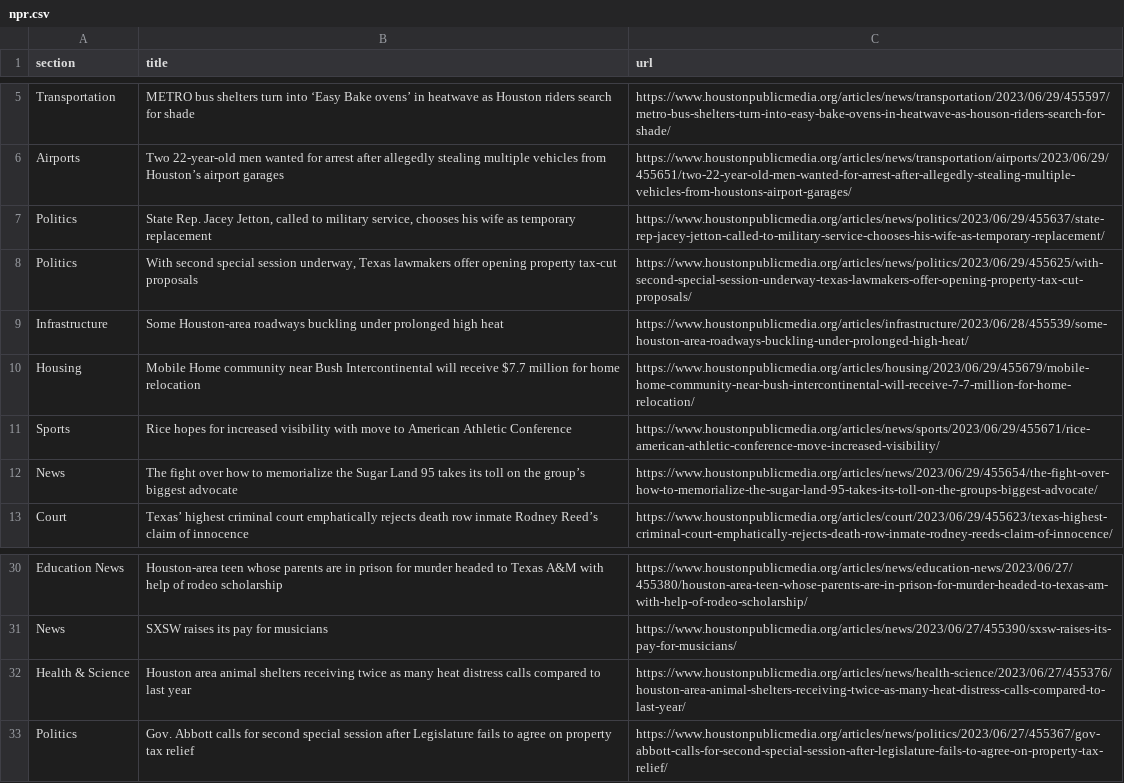
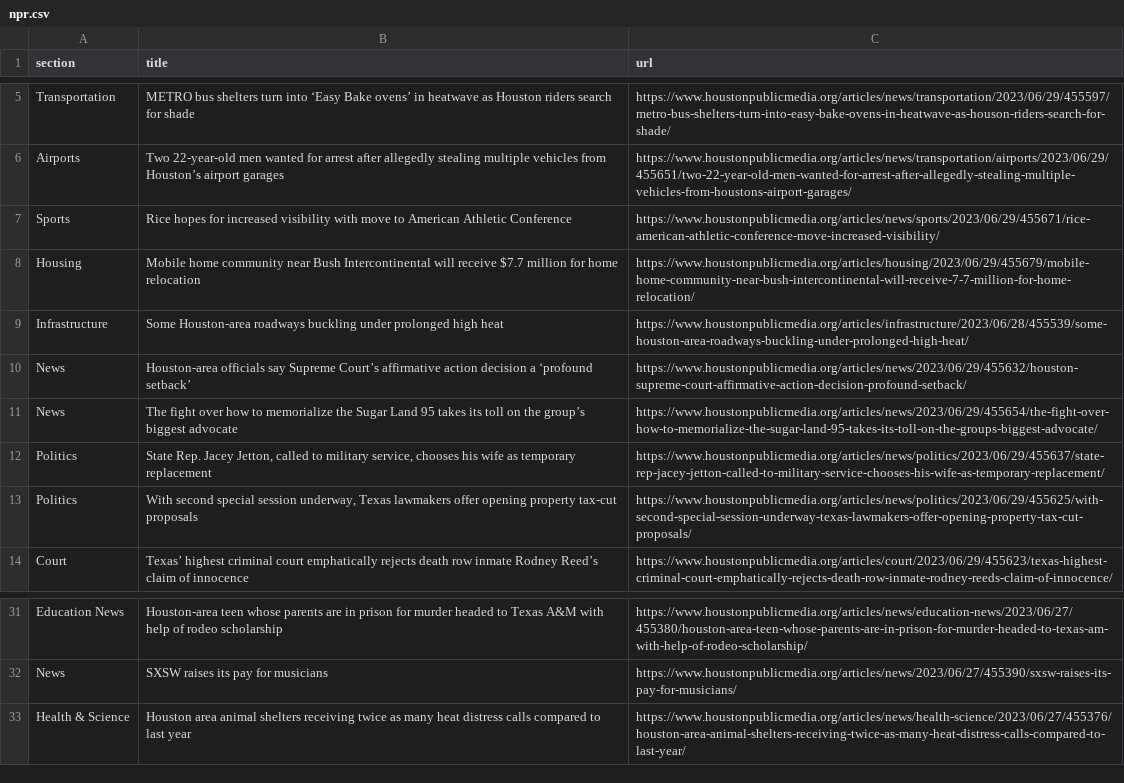
Before and after one commit to naokatoh/auto-scraper, a CSV file: npr.csv, drawn as a sheet; only a part is shown, gaps mark what is left out.

```diff
--- a/npr.csv
+++ b/npr.csv
@@ -6,8 +6,9 @@ Transportation,METRO bus shelters turn into ‘Easy Bake ovens’ in heatwave as
 Airports,Two 22-year-old men wanted for arrest after allegedly stealing multiple vehicles from Houston’s airport garages,https://www.houstonpublicmedia.org/articles/news/transportation/airports/2023/06/29/455651/two-22-year-old-men-wanted-for-arrest-after-allegedly-stealing-multiple-vehicles-from-houstons-airport-garages/
+Sports,Rice hopes for increased visibility with move to American Athletic Conference,https://www.houstonpublicmedia.org/articles/news/sports/2023/06/29/455671/rice-american-athletic-conference-move-increased-visibility/
+Housing,Mobile home community near Bush Intercontinental will receive $7.7 million for home relocation,https://www.houstonpublicmedia.org/articles/housing/2023/06/29/455679/mobile-home-community-near-bush-intercontinental-will-receive-7-7-million-for-home-relocation/
+Infrastructure,Some Houston-area roadways buckling under prolonged high heat,https://www.houstonpublicmedia.org/articles/infrastructure/2023/06/28/455539/some-houston-area-roadways-buckling-under-prolonged-high-heat/
+News,Houston-area officials say Supreme Court’s affirmative action decision a ‘profound setback’,https://www.houstonpublicmedia.org/articles/news/2023/06/29/455632/houston-supreme-court-affirmative-action-decision-profound-setback/
+News,The fight over how to memorialize the Sugar Land 95 takes its toll on the group’s biggest advocate,https://www.houstonpublicmedia.org/articles/news/2023/06/29/455654/the-fight-over-how-to-memorialize-the-sugar-land-95-takes-its-toll-on-the-groups-biggest-advocate/
 Politics,"State Rep. Jacey Jetton, called to military service, chooses his wife as temporary replacement",https://www.houstonpublicmedia.org/articles/news/politics/2023/06/29/455637/state-rep-jacey-jetton-called-to-military-service-chooses-his-wife-as-temporary-replacement/
 Politics,"With second special session underway, Texas lawmakers offer opening property tax-cut proposals",https://www.houstonpublicmedia.org/articles/news/politics/2023/06/29/455625/with-second-special-session-underway-texas-lawmakers-offer-opening-property-tax-cut-proposals/
-Infrastructure,Some Houston-area roadways buckling under prolonged high heat,https://www.houstonpublicmedia.org/articles/infrastructure/2023/06/28/455539/some-houston-area-roadways-buckling-under-prolonged-high-heat/
-Housing,Mobile Home community near Bush Intercontinental will receive $7.7 million for home relocation,https://www.houstonpublicmedia.org/articles/housing/2023/06/29/455679/mobile-home-community-near-bush-intercontinental-will-receive-7-7-million-for-home-relocation/
-Sports,Rice hopes for increased visibility with move to American Athletic Conference,https://www.houstonpublicmedia.org/articles/news/sports/2023/06/29/455671/rice-american-athletic-conference-move-increased-visibility/
-News,The fight over how to memorialize the Sugar Land 95 takes its toll on the group’s biggest advocate,https://www.houstonpublicmedia.org/articles/news/2023/06/29/455654/the-fight-over-how-to-memorialize-the-sugar-land-95-takes-its-toll-on-the-groups-biggest-advocate/
 Court,Texas’ highest criminal court emphatically rejects death row inmate Rodney Reed’s claim of innocence,https://www.houstonpublicmedia.org/articles/court/2023/06/29/455623/texas-highest-criminal-court-emphatically-rejects-death-row-inmate-rodney-reeds-claim-of-innocence/
@@ -32,2 +33 @@ News,SXSW raises its pay for musicians,https://www.houstonpublicmedia.org/articl
 Health & Science,Houston area animal shelters receiving twice as many heat distress calls compared to last year,https://www.houstonpublicmedia.org/articles/news/health-science/2023/06/27/455376/houston-area-animal-shelters-receiving-twice-as-many-heat-distress-calls-compared-to-last-year/
-Politics,Gov. Abbott calls for second special session after Legislature fails to agree on property tax relief,https://www.houstonpublicmedia.org/articles/news/politics/2023/06/27/455367/gov-abbott-calls-for-second-special-session-after-legislature-fails-to-agree-on-property-tax-relief/
```
